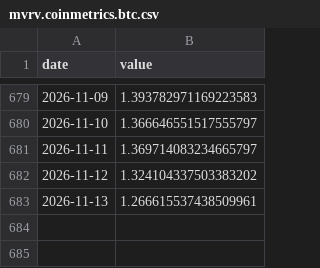
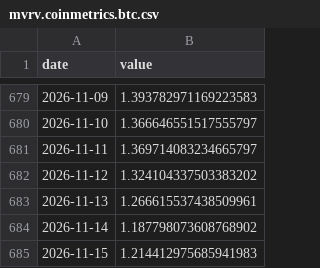
Before and after one commit to ronigooja/cryptodesk, a CSV file: data/daily/mvrv.coinmetrics.btc.csv, drawn as a sheet; only a part is shown, gaps mark what is left out; the diff names each change by its address in the sheet, - before the commit and + after, or states it on an @@ line.

```diff
--- a/data/daily/mvrv.coinmetrics.btc.csv
+++ b/data/daily/mvrv.coinmetrics.btc.csv
+row 684: 2026-11-14 | 1.187798073608768902
+row 685: 2026-11-15 | 1.214412975685941983
```
Also changed, not shown: data/daily/price_close.binance.btc.csv, data/daily/price_close.binance.eth.csv, 8 other files.
